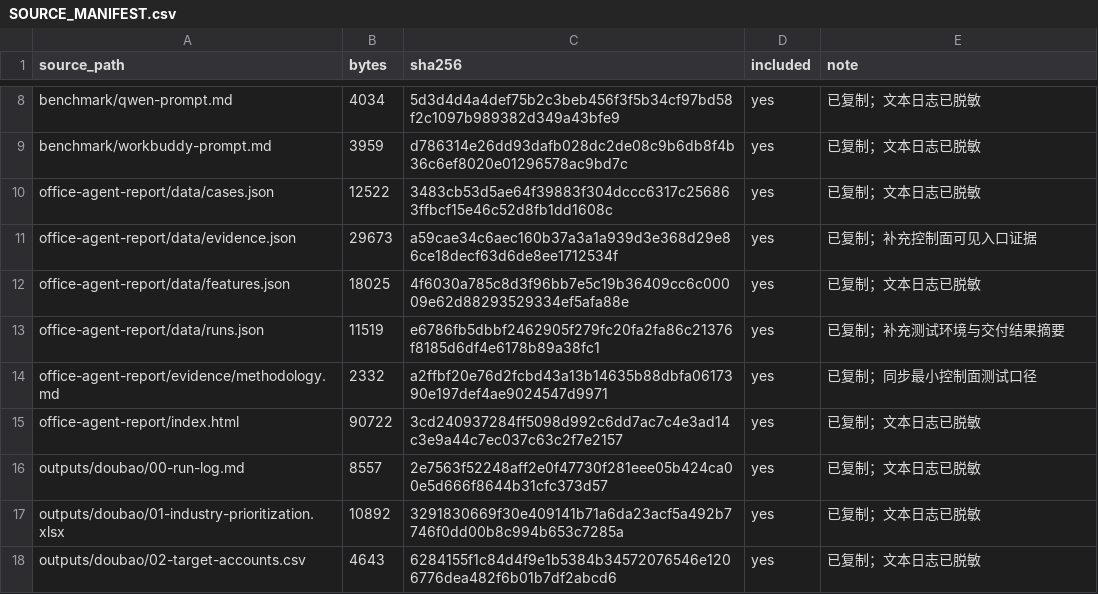
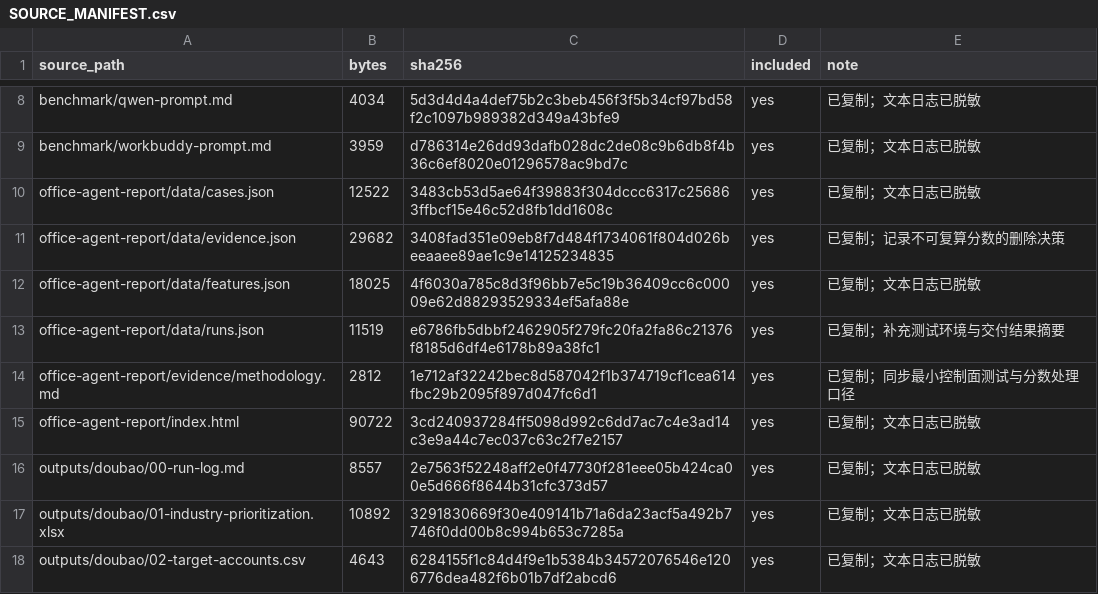
Before and after one commit to Wishyouerehere9610/agent-platform-report, a CSV file: SOURCE_MANIFEST.csv, drawn as a sheet; only a part is shown, gaps mark what is left out.

```diff
--- a/SOURCE_MANIFEST.csv
+++ b/SOURCE_MANIFEST.csv
@@ -10,6 +10,6 @@ benchmark/workbuddy-prompt.md,3959,d786314e26dd93dafb028dc2de08c9b6db8f4b36c6ef8
 office-agent-report/data/cases.json,12522,3483cb53d5ae64f39883f304dccc6317c256863ffbcf15e46c52d8fb1dd1608c,yes,已复制；文本日志已脱敏
-office-agent-report/data/evidence.json,29673,a59cae34c6aec160b37a3a1a939d3e368d29e86ce18decf63d6de8ee1712534f,yes,已复制；补充控制面可见入口证据
+office-agent-report/data/evidence.json,29682,3408fad351e09eb8f7d484f1734061f804d026beeaaee89ae1c9e14125234835,yes,已复制；记录不可复算分数的删除决策
 office-agent-report/data/features.json,18025,4f6030a785c8d3f96bb7e5c19b36409cc6c00009e62d88293529334ef5afa88e,yes,已复制；文本日志已脱敏
 office-agent-report/data/runs.json,11519,e6786fb5dbbf2462905f279fc20fa2fa86c21376f8185d6df4e6178b89a38fc1,yes,已复制；补充测试环境与交付结果摘要
-office-agent-report/evidence/methodology.md,2332,a2ffbf20e76d2fcbd43a13b14635b88dbfa0617390e197def4ae9024547d9971,yes,已复制；同步最小控制面测试口径
+office-agent-report/evidence/methodology.md,2812,1e712af32242bec8d587042f1b374719cf1cea614fbc29b2095f897d047fc6d1,yes,已复制；同步最小控制面测试与分数处理口径
 office-agent-report/index.html,90722,3cd240937284ff5098d992c6dd7ac7c4e3ad14c3e9a44c7ec037c63c2f7e2157,yes,已复制；文本日志已脱敏
```
Also changed, not shown: 9 other files.
